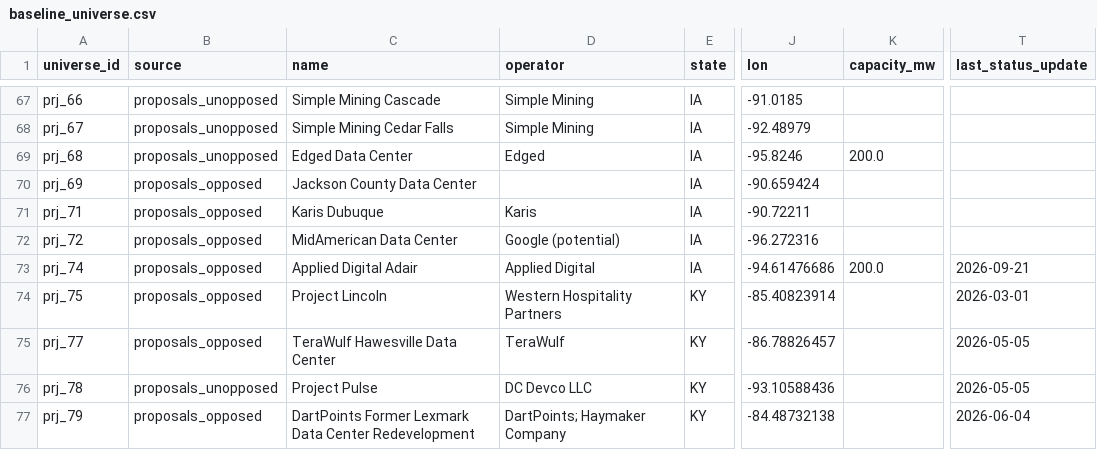
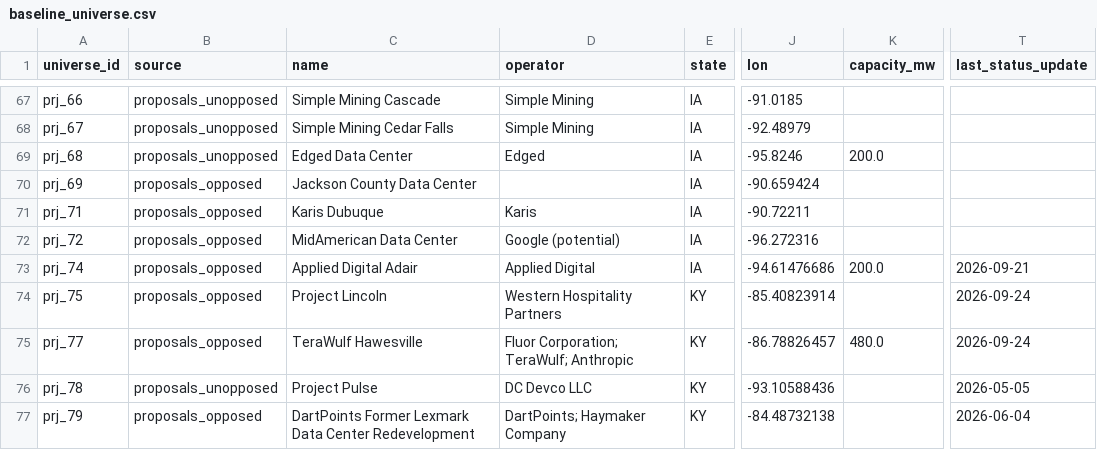
Before and after one commit to pricephillips/data-center-map, a CSV file: data/baseline_universe.csv, drawn as a sheet; only a part is shown, gaps mark what is left out; the diff covers the shown part only; the diff names each change by its address in the sheet, - before the commit and + after, or states it on an @@ line.

```diff
--- a/data/baseline_universe.csv
+++ b/data/baseline_universe.csv
-T74 (last_status_update): 2026-03-01
+T74 (last_status_update): 2026-09-24
-C75 (name): TeraWulf Hawesville Data Center
+C75 (name): TeraWulf Hawesville
-D75 (operator): TeraWulf
+D75 (operator): Fluor Corporation; TeraWulf; Anthropic
-K75 (capacity_mw): (empty)
+K75 (capacity_mw): 480.0
-T75 (last_status_update): 2026-05-05
+T75 (last_status_update): 2026-09-24
```
Also changed, not shown: 8 added rows and 26 edited cells elsewhere in this file, data/county_policy_intervals.csv, data/project_lifecycles.csv, 53 other files.
